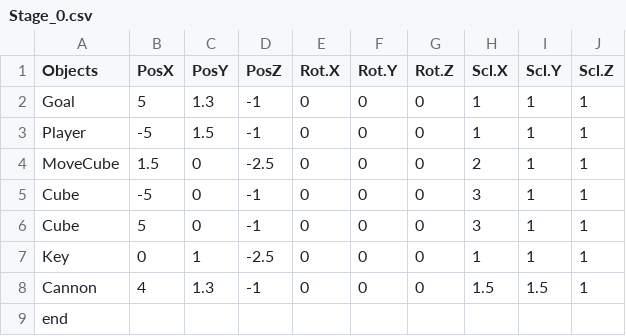
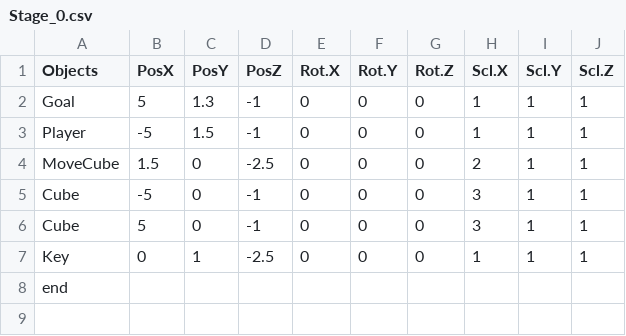
Before and after one commit to Taguchi041621/Shado, a CSV file: GameA18/media/CSV/Stage_0.csv, drawn as a sheet.

```diff
--- a/GameA18/media/CSV/Stage_0.csv
+++ b/GameA18/media/CSV/Stage_0.csv
@@ -7,3 +7,2 @@ Cube,5,0,-1,0,0,0,3,1,1
 Key,0,1,-2.5,0,0,0,1,1,1
-Cannon,4,1.3,-1,0,0,0,1.5,1.5,1
 end,,,,,,,,,
```
Also changed, not shown: 5 other files.
